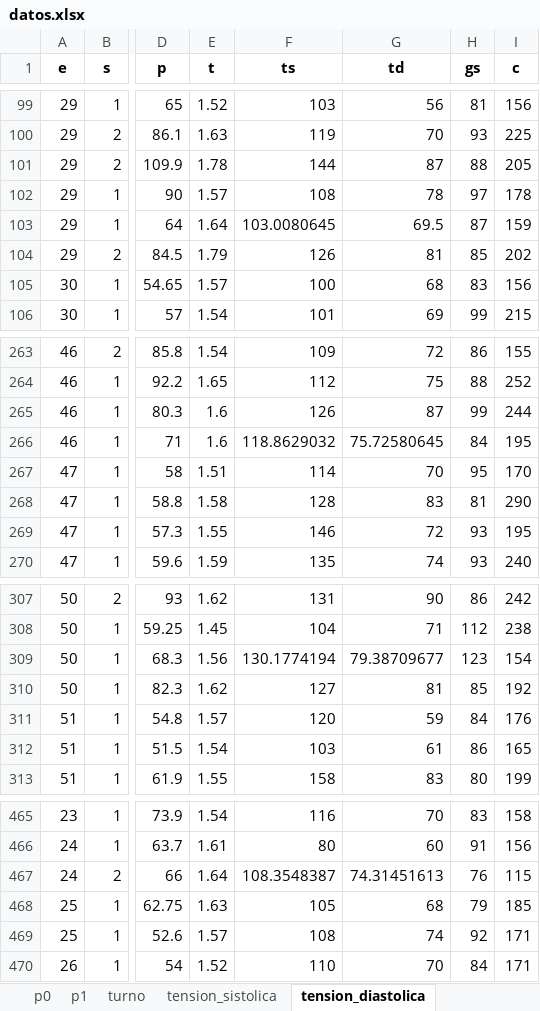
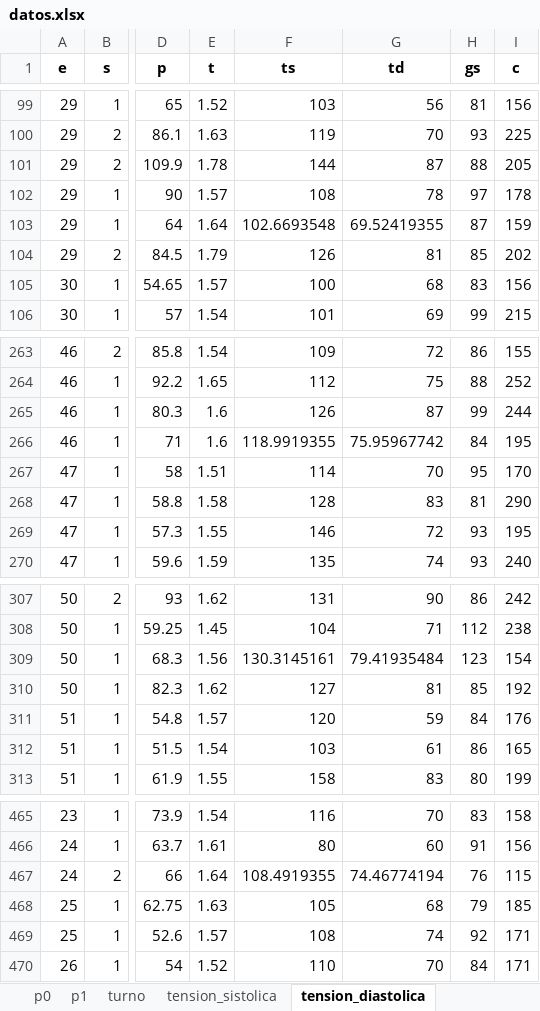
Before and after one commit to paco-da/utilidad_clinica_ml, an Excel workbook: datos.xlsx, sheet tension_diastolica, drawn as a sheet; only a part is shown, gaps mark what is left out; values as stored, in another font and other column widths than the file's, no borders; the diff names each change by its address in the sheet, - before the commit and + after, or states it on an @@ line.

```diff
--- a/datos.xlsx (sheet tension_diastolica)
+++ b/datos.xlsx (sheet tension_diastolica)
-F103 (ts): 103.0080645
+F103 (ts): 102.6693548
-G103 (td): 69.5
+G103 (td): 69.52419355
-F266 (ts): 118.8629032
+F266 (ts): 118.9919355
-G266 (td): 75.72580645
+G266 (td): 75.95967742
-F309 (ts): 130.1774194
+F309 (ts): 130.3145161
-G309 (td): 79.38709677
+G309 (td): 79.41935484
-F467 (ts): 108.3548387
+F467 (ts): 108.4919355
-G467 (td): 74.31451613
+G467 (td): 74.46774194
```
Also changed, not shown: sheet modelo_completo, sheet colesterol_total, sheet tension_sistolica, resultadospython.xlsx, 3 other files.
